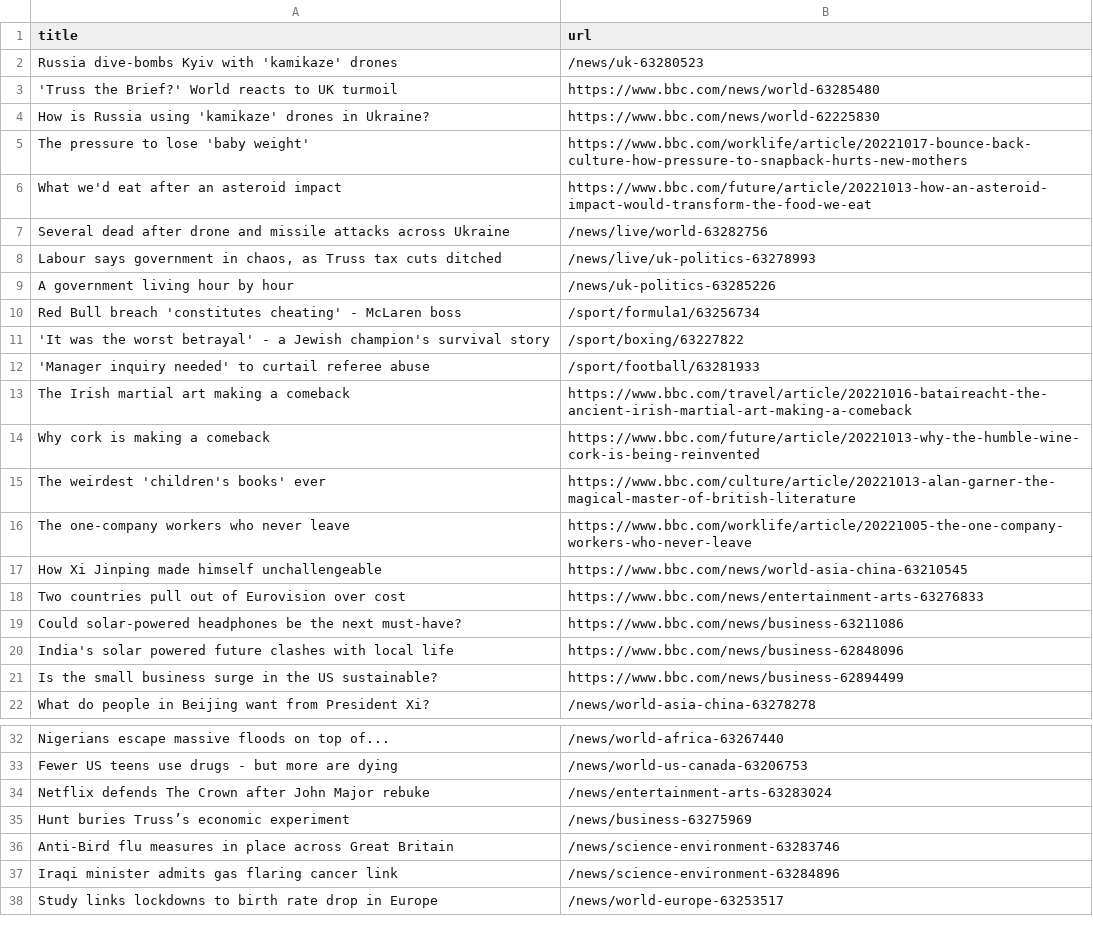
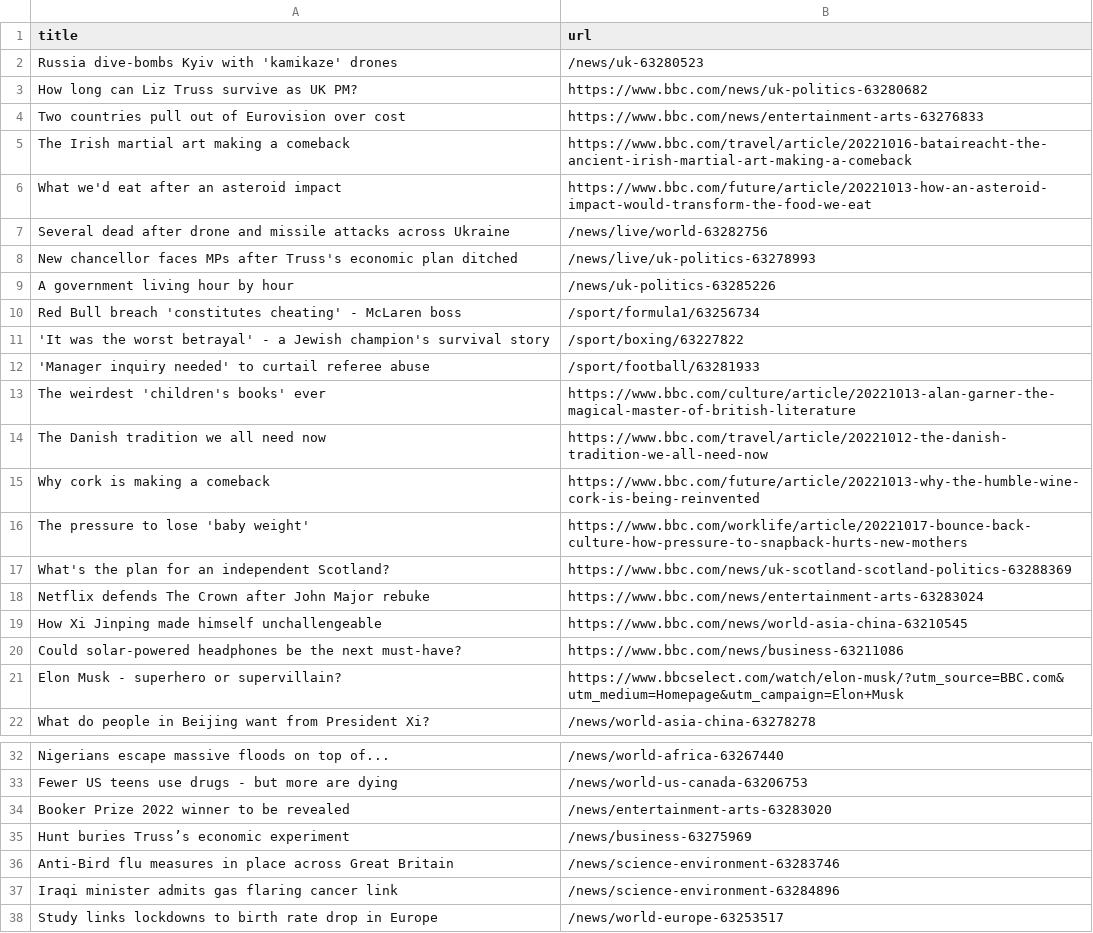
Before and after one commit to AyukaAK/automatic-scraper-bbc, a CSV file: bbc.csv, drawn as a sheet; only a part is shown, gaps mark what is left out; the diff covers the shown part only.

```diff
--- a/bbc.csv
+++ b/bbc.csv
@@ -2,8 +2,8 @@ title,url
 Russia dive-bombs Kyiv with 'kamikaze' drones,/news/uk-63280523
-'Truss the Brief?' World reacts to UK turmoil,https://www.bbc.com/news/world-63285480
-How is Russia using 'kamikaze' drones in Ukraine?,https://www.bbc.com/news/world-62225830
-The pressure to lose 'baby weight',https://www.bbc.com/worklife/article/20221017-bounce-back-culture-how-pressure-to-snapback-hurts-new-mothers
+How long can Liz Truss survive as UK PM?,https://www.bbc.com/news/uk-politics-63280682
+Two countries pull out of Eurovision over cost,https://www.bbc.com/news/entertainment-arts-63276833
+The Irish martial art making a comeback,https://www.bbc.com/travel/article/20221016-bataireacht-the-ancient-irish-martial-art-making-a-comeback
 What we'd eat after an asteroid impact,https://www.bbc.com/future/article/20221013-how-an-asteroid-impact-would-transform-the-food-we-eat
 Several dead after drone and missile attacks across Ukraine,/news/live/world-63282756
-"Labour says government in chaos, as Truss tax cuts ditched",/news/live/uk-politics-63278993
+New chancellor faces MPs after Truss's economic plan ditched,/news/live/uk-politics-63278993
 A government living hour by hour,/news/uk-politics-63285226
@@ -12,11 +12,11 @@ Red Bull breach 'constitutes cheating' - McLaren boss,/sport/formula1/63256734
 'Manager inquiry needed' to curtail referee abuse,/sport/football/63281933
-The Irish martial art making a comeback,https://www.bbc.com/travel/article/20221016-bataireacht-the-ancient-irish-martial-art-making-a-comeback
+The weirdest 'children's books' ever,https://www.bbc.com/culture/article/20221013-alan-garner-the-magical-master-of-british-literature
+The Danish tradition we all need now,https://www.bbc.com/travel/article/20221012-the-danish-tradition-we-all-need-now
 Why cork is making a comeback,https://www.bbc.com/future/article/20221013-why-the-humble-wine-cork-is-being-reinvented
-The weirdest 'children's books' ever,https://www.bbc.com/culture/article/20221013-alan-garner-the-magical-master-of-british-literature
-The one-company workers who never leave,https://www.bbc.com/worklife/article/20221005-the-one-company-workers-who-never-leave
+The pressure to lose 'baby weight',https://www.bbc.com/worklife/article/20221017-bounce-back-culture-how-pressure-to-snapback-hurts-new-mothers
+What's the plan for an independent Scotland?,https://www.bbc.com/news/uk-scotland-scotland-politics-63288369
+Netflix defends The Crown after John Major rebuke,https://www.bbc.com/news/entertainment-arts-63283024
 How Xi Jinping made himself unchallengeable,https://www.bbc.com/news/world-asia-china-63210545
-Two countries pull out of Eurovision over cost,https://www.bbc.com/news/entertainment-arts-63276833
 Could solar-powered headphones be the next must-have?,https://www.bbc.com/news/business-63211086
-India's solar powered future clashes with local life,https://www.bbc.com/news/business-62848096
-Is the small business surge in the US sustainable?,https://www.bbc.com/news/business-62894499
+Elon Musk - superhero or supervillain?,https://www.bbcselect.com/watch/elon-musk/?utm_source=BBC.com&utm_medium=Homepage&utm_campaign=Elon+Musk
 What do people in Beijing want from President Xi?,/news/world-asia-china-63278278
@@ -33,3 +33,3 @@ Nigerians escape massive floods on top of...,/news/world-africa-63267440
 Fewer US teens use drugs - but more are dying,/news/world-us-canada-63206753
-Netflix defends The Crown after John Major rebuke,/news/entertainment-arts-63283024
+Booker Prize 2022 winner to be revealed,/news/entertainment-arts-63283020
 Hunt buries Truss’s economic experiment,/news/business-63275969
```
Also changed, not shown: 1 removed row elsewhere in this file.
